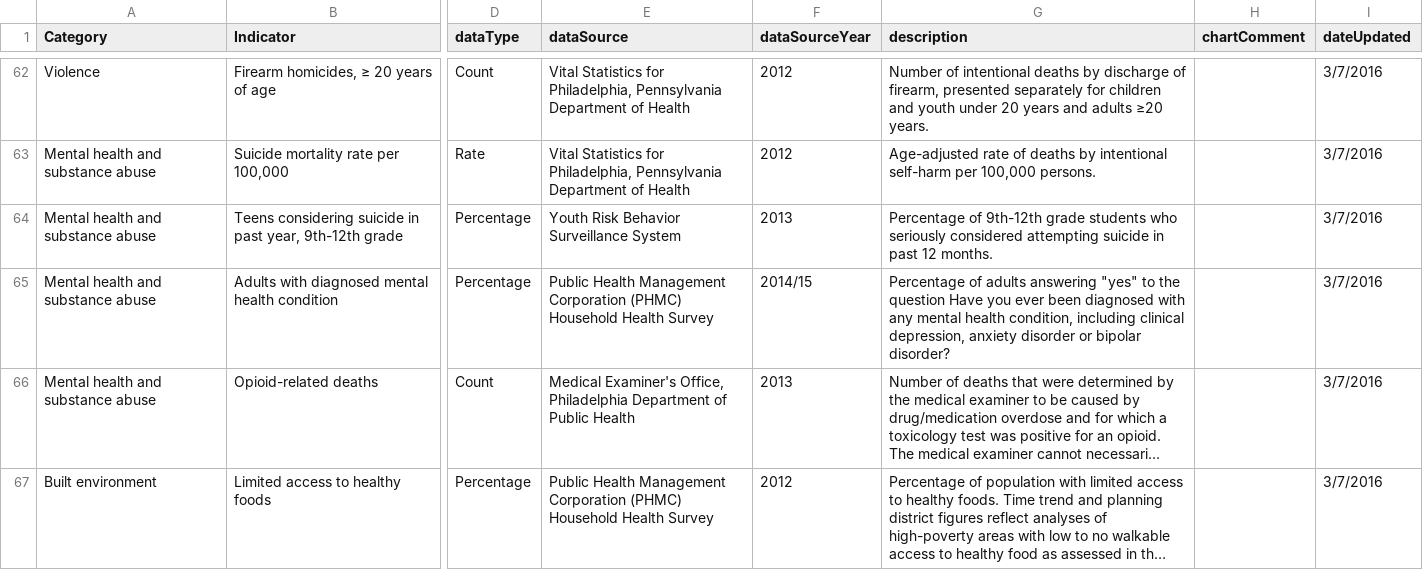
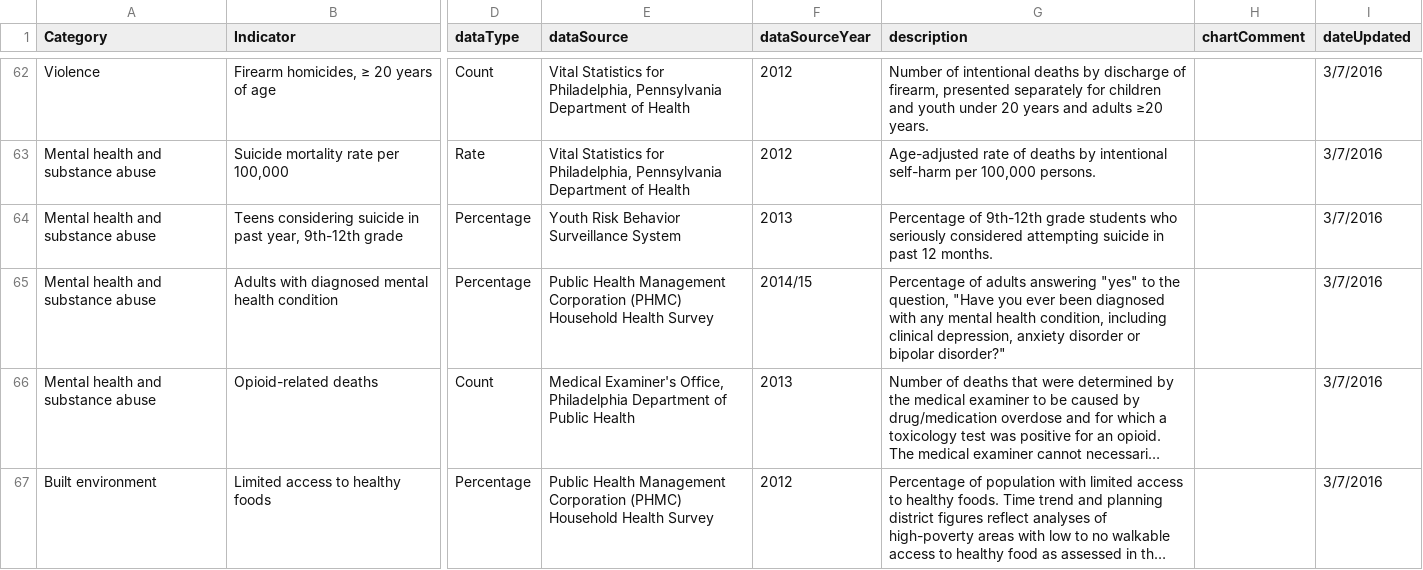
Before and after one commit to timwis/sheetstat, a CSV file: _data/racial_disparity.csv, drawn as a sheet; only a part is shown, gaps mark what is left out; long unchanged cells end in …; the diff covers the shown part only; the diff names each change by its address in the sheet, - before the commit and + after, or states it on an @@ line.

Commit message:
fixing typos - adding quotes and commas

```diff
--- a/_data/racial_disparity.csv
+++ b/_data/racial_disparity.csv
-G65 (description): …to the question Have you ever been diagnosed with any mental health condition, including clinical depression, anxiety disorder or bipolar disorder?
+G65 (description): …to the question, "Have you ever been diagnosed with any mental health condition, including clinical depression, anxiety disorder or bipolar disorder?"
```
Also changed, not shown: 4 edited cells elsewhere in this file.
